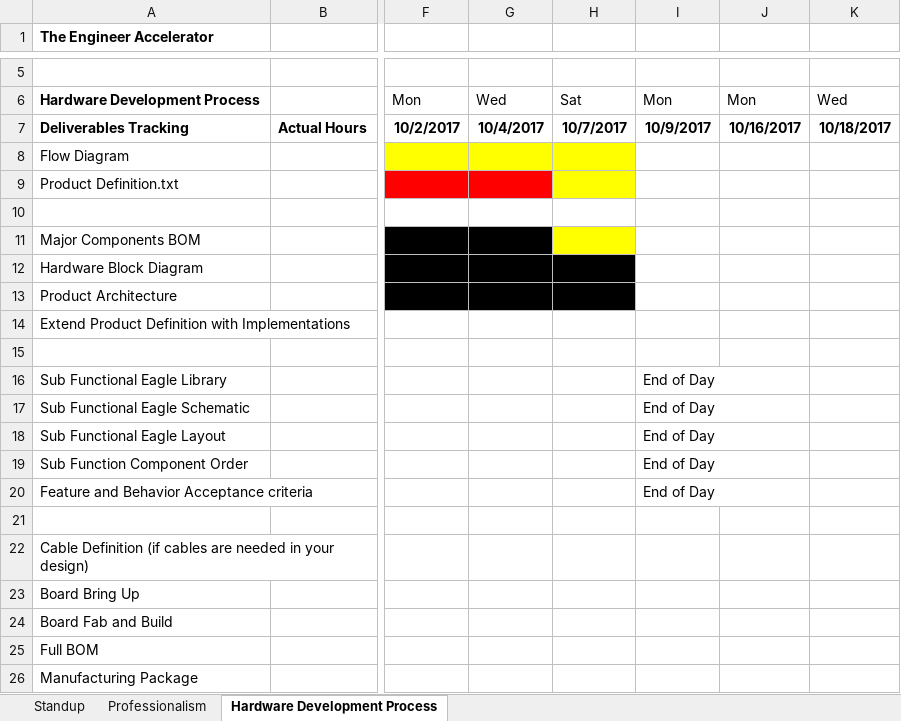
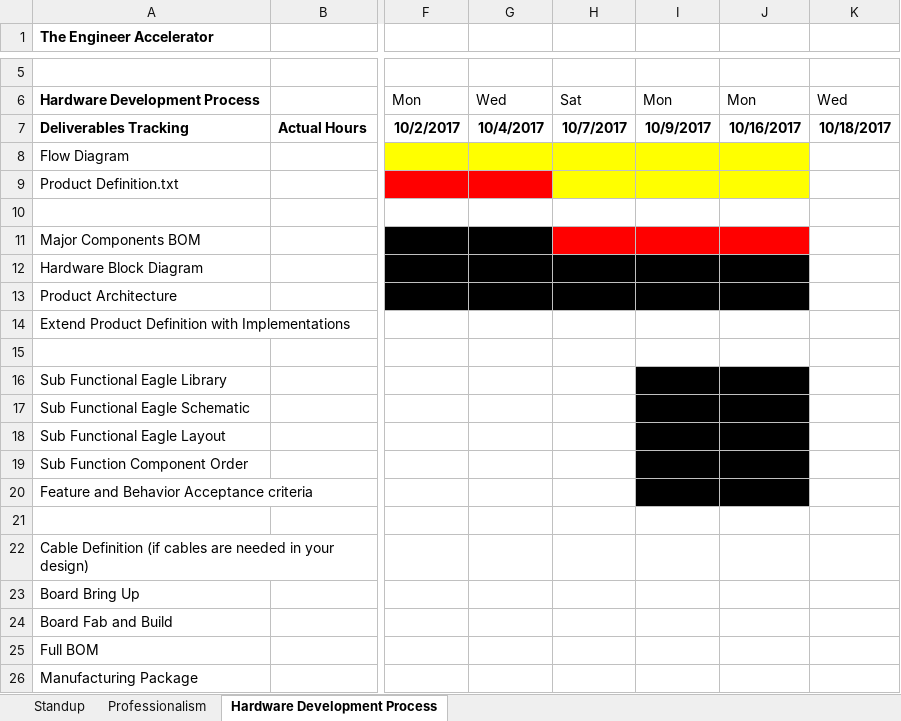
Before and after one commit to theengineeraccelerator/2017-Fall, an Excel workbook: Oswyn/Deliverables Tracking.xlsx, sheet Hardware Development Process, drawn as a sheet; only a part is shown, gaps mark what is left out; values as stored, in another font and other column widths than the file's, no borders; the diff names each change by its address in the sheet, - before the commit and + after, or states it on an @@ line.

```diff
--- a/Oswyn/Deliverables Tracking.xlsx (sheet Hardware Development Process)
+++ b/Oswyn/Deliverables Tracking.xlsx (sheet Hardware Development Process)
-I8:J9 fill: none
+I8:J9 fill: #FFFF00
-H11 fill: #FFFF00
+H11 fill: #FF0000
-I11:J11 fill: none
+I11:J11 fill: #FF0000
-I12:J13 fill: none
+I12:J13 fill: #000000
-I16:I20: End of Day
+I16:I20: (empty)
-I16:J20 fill: none
+I16:J20 fill: #000000
```
Also changed, not shown: sheet Professionalism, sheet Standup, Petros/Deliverables Tracking.xlsx.
